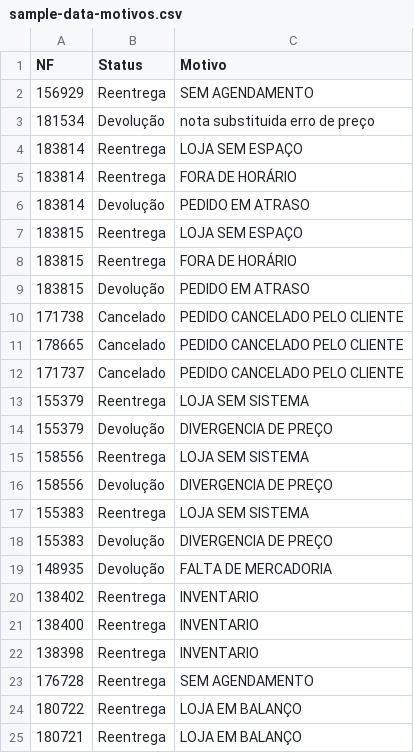
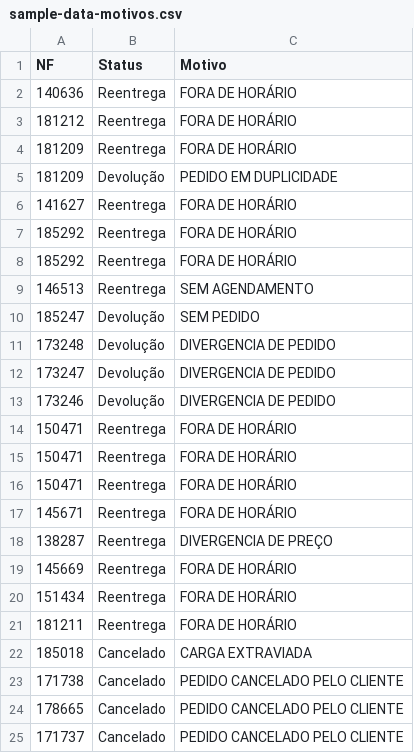
Before and after one commit to DashMonitoramento/Dashboard-Monitoramento-Web, a CSV file: assets/data/sample-data-motivos.csv, drawn as a sheet; only a part is shown; the shorter side is filled out with more unchanged rows.

Commit message:
Atualiza assets/data/sample-data-motivos.csv via script (2026-08-20 09:29)

```diff
--- a/assets/data/sample-data-motivos.csv
+++ b/assets/data/sample-data-motivos.csv
@@ -1,10 +1,23 @@
 NF;Status;Motivo
-156929;Reentrega;SEM AGENDAMENTO
-181534;Devolução;nota substituida erro de preço
-183814;Reentrega;LOJA SEM ESPAÇO
-183814;Reentrega;FORA DE HORÁRIO
-183814;Devolução;PEDIDO EM ATRASO
-183815;Reentrega;LOJA SEM ESPAÇO
-183815;Reentrega;FORA DE HORÁRIO
-183815;Devolução;PEDIDO EM ATRASO
+140636;Reentrega;FORA DE HORÁRIO
+181212;Reentrega;FORA DE HORÁRIO
+181209;Reentrega;FORA DE HORÁRIO
+181209;Devolução;PEDIDO EM DUPLICIDADE
+141627;Reentrega;FORA DE HORÁRIO
+185292;Reentrega;FORA DE HORÁRIO
+185292;Reentrega;FORA DE HORÁRIO
+146513;Reentrega;SEM AGENDAMENTO
+185247;Devolução;SEM PEDIDO
+173248;Devolução;DIVERGENCIA DE PEDIDO
+173247;Devolução;DIVERGENCIA DE PEDIDO
+173246;Devolução;DIVERGENCIA DE PEDIDO
+150471;Reentrega;FORA DE HORÁRIO
+150471;Reentrega;FORA DE HORÁRIO
+150471;Reentrega;FORA DE HORÁRIO
+145671;Reentrega;FORA DE HORÁRIO
+138287;Reentrega;DIVERGENCIA DE PREÇO
+145669;Reentrega;FORA DE HORÁRIO
+151434;Reentrega;FORA DE HORÁRIO
+181211;Reentrega;FORA DE HORÁRIO
+185018;Cancelado;CARGA EXTRAVIADA
 171738;Cancelado;PEDIDO CANCELADO PELO CLIENTE
```
